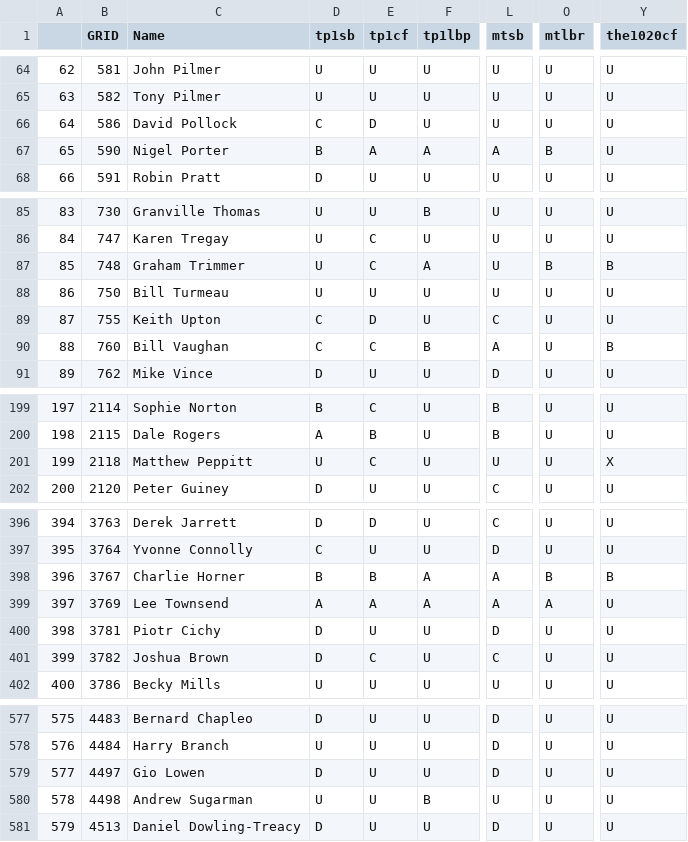
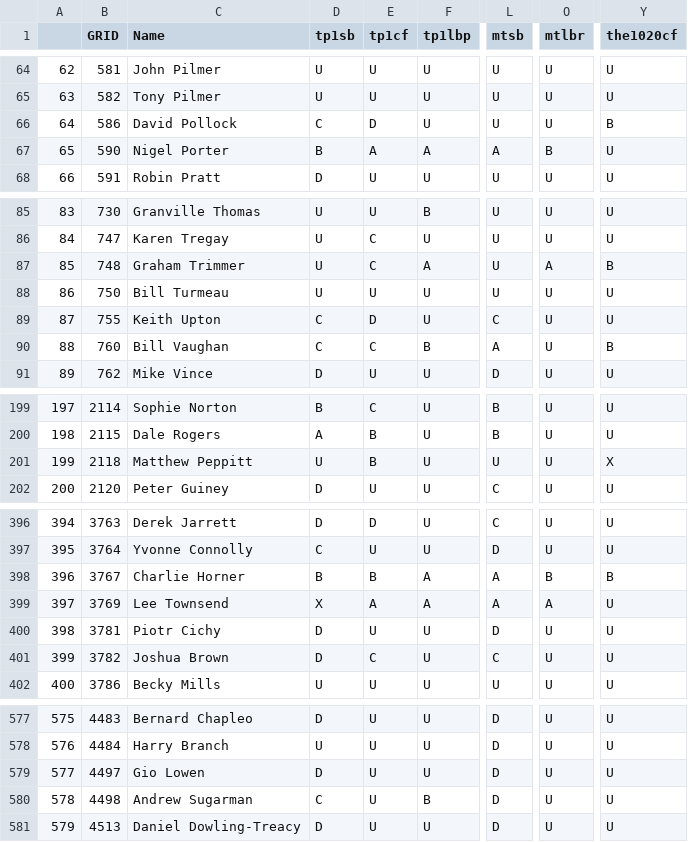
Before and after one commit to ccsnjf/gr-classifications, a CSV file: classes.csv, drawn as a sheet; only a part is shown, gaps mark what is left out; the diff covers the shown part only; the diff names each change by its address in the sheet, - before the commit and + after, or states it on an @@ line.

```diff
--- a/classes.csv
+++ b/classes.csv
-Y66 (the1020cf): U
+Y66 (the1020cf): B
-O87 (mtlbr): B
+O87 (mtlbr): A
-E201 (tp1cf): C
+E201 (tp1cf): B
-D399 (tp1sb): A
+D399 (tp1sb): X
-D580 (tp1sb): U
+D580 (tp1sb): C
-L580 (mtsb): U
+L580 (mtsb): D
```
Also changed, not shown: 20 edited cells elsewhere in this file.
